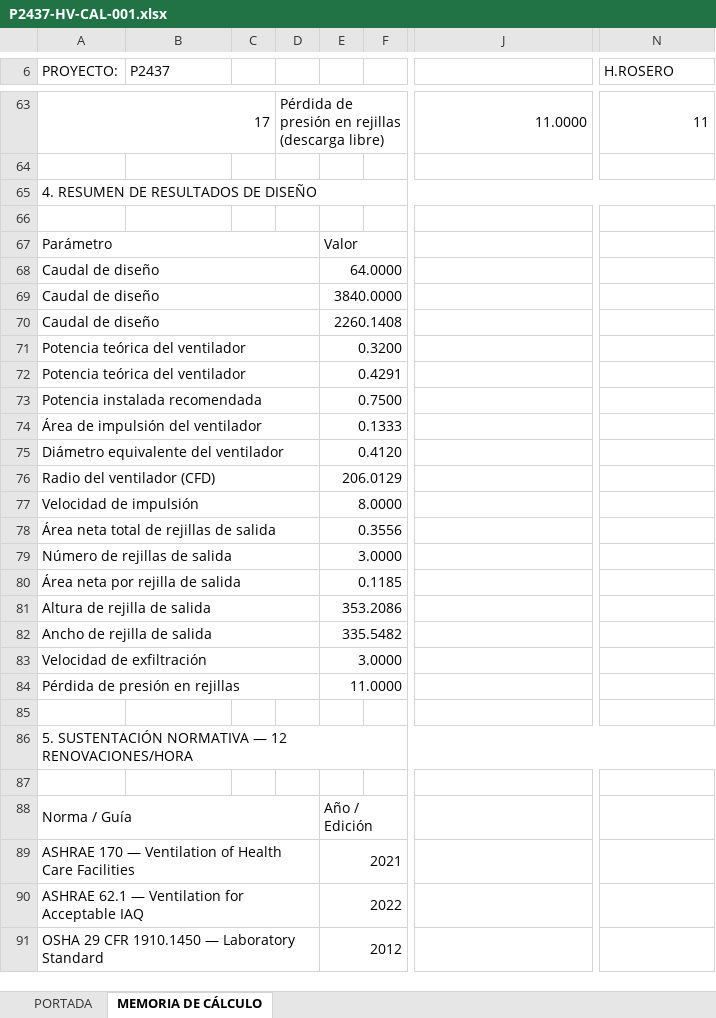
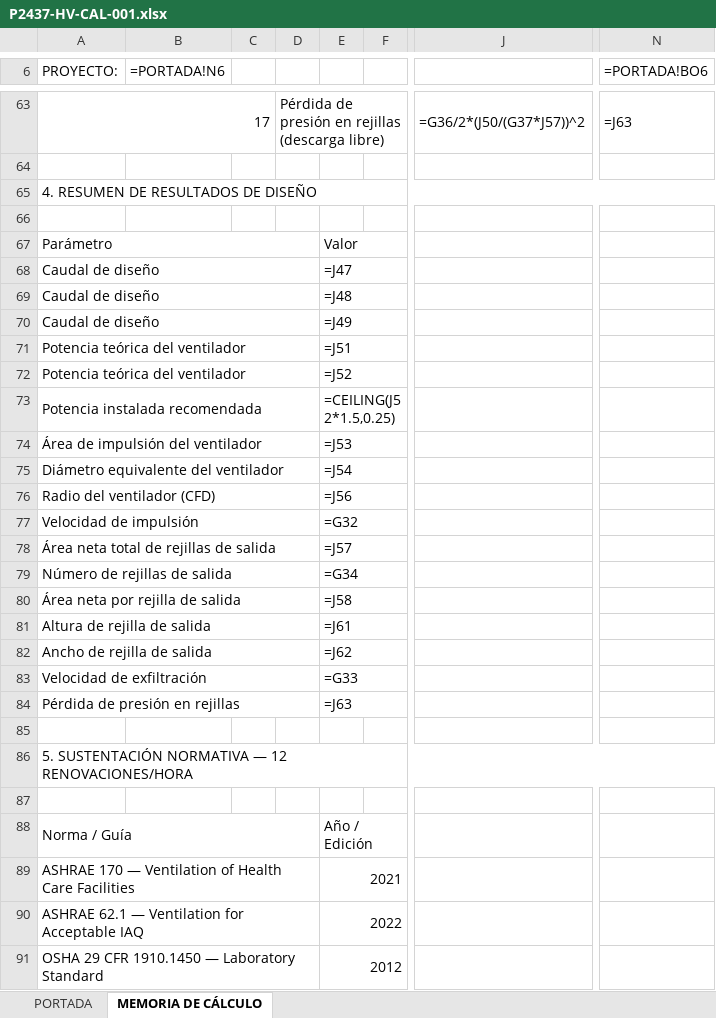
Before and after one commit to INGENDESING/BRINSA-P2437-VENTILACION-LABORATORIO, an Excel workbook: Emisiones/2.0 HV-MEMORIAS DE CALCULO/P2437-HV-CAL-001.xlsx, sheet MEMORIA DE CÁLCULO, drawn as a sheet; only a part is shown, gaps mark what is left out; values as stored, in another font and other column widths than the file's, no cell formats; formulas without a stored value are shown as written; charts and pictures not drawn; the diff covers the shown part only; the diff names each change by its address in the sheet, - before the commit and + after, or states it on an @@ line.

```diff
--- a/Emisiones/2.0 HV-MEMORIAS DE CALCULO/P2437-HV-CAL-001.xlsx (sheet MEMORIA DE CÁLCULO)
+++ b/Emisiones/2.0 HV-MEMORIAS DE CALCULO/P2437-HV-CAL-001.xlsx (sheet MEMORIA DE CÁLCULO)
-B6: P2437
+B6: =PORTADA!N6
-N6: H.ROSERO
+N6: =PORTADA!BO6
-J63: 11.0000
+J63: =G36/2*(J50/(G37*J57))^2
-N63 (=PORTADA!BO6): 11
+N63 (=PORTADA!BO6): =J63
-E68: 64.0000
+E68: =J47
-E69: 3840.0000
+E69: =J48
-E70: 2260.1408
+E70: =J49
-E71: 0.3200
+E71: =J51
-E72: 0.4291
+E72: =J52
-E73: 0.7500
+E73: =CEILING(J52*1.5,0.25)
-E74: 0.1333
+E74: =J53
-E75: 0.4120
+E75: =J54
-E76: 206.0129
+E76: =J56
-E77: 8.0000
+E77: =G32
-E78: 0.3556
+E78: =J57
-E79: 3.0000
+E79: =G34
-E80: 0.1185
+E80: =J58
-E81: 353.2086
+E81: =J61
-E82: 335.5482
+E82: =J62
-E83: 3.0000
+E83: =G33
-E84: 11.0000
+E84: =J63
```
Also changed, not shown: 3 added rows, 3 removed rows and 67 edited cells elsewhere in this sheet, sheet PORTADA, cell formats, charts or pictures, Emisiones/3.0 HV-HOJAS DE DATOS/P2437-HV-DTS-002.xlsx, Emisiones/3.0 HV-HOJAS DE DATOS/P2437-HV-DTS-003.xlsx, 21 other files.
